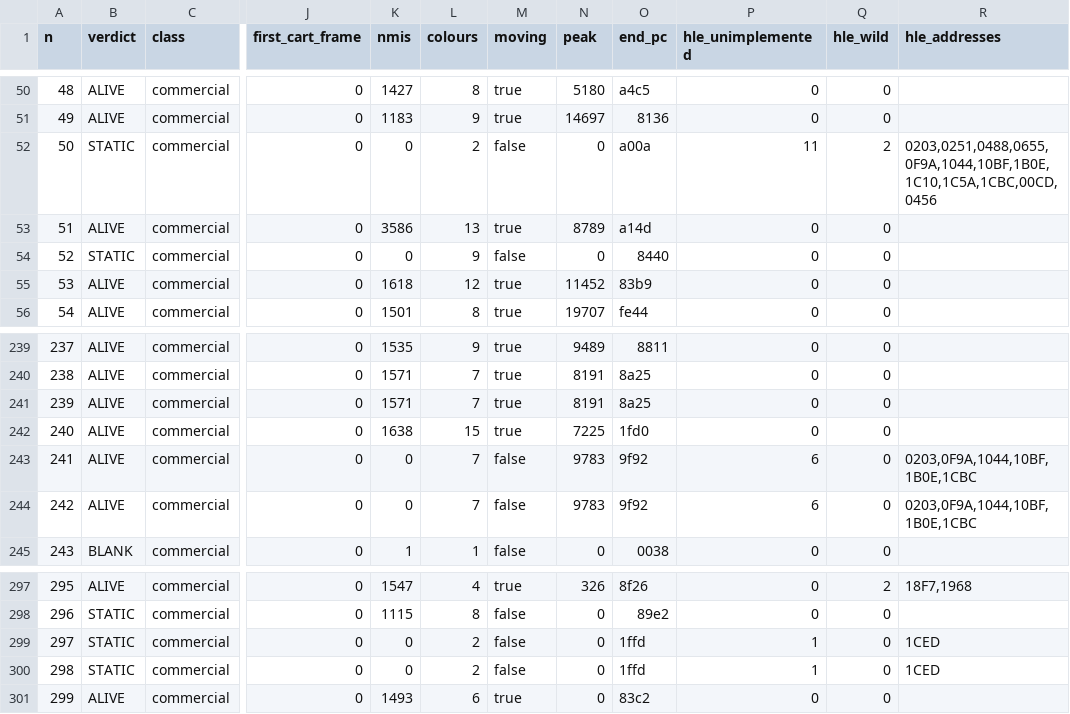
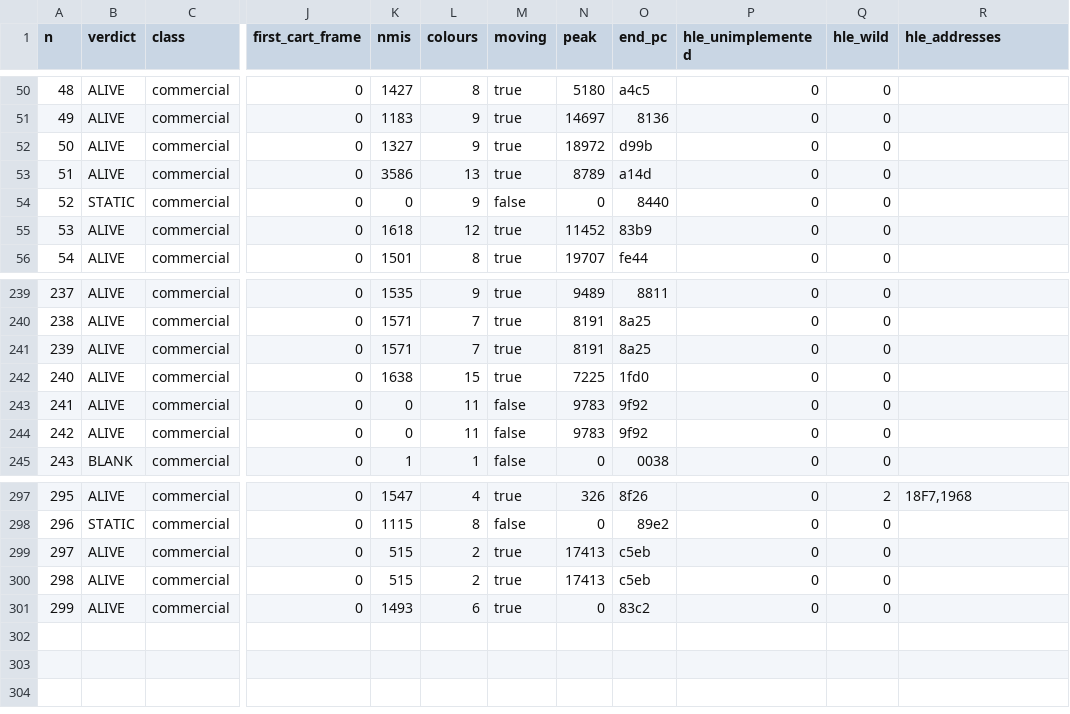
Before and after one commit to Prodigy75000/ColecoRust, a TSV file: ledger/smoke-hle.tsv, drawn as a sheet; only a part is shown, gaps mark what is left out; the diff names each change by its address in the sheet, - before the commit and + after, or states it on an @@ line.

Commit message:
HLE: the P entries, parameters after the CALL; 153/164, all 53 routines
The seventeen P entries take their parameters as words written after the
CALL: each a pointer (or 0 and the address of a variable holding one),
the routine's descriptor saying per parameter whether it wants the pointer
or bytes copied from it. hle/pvariant.rs gathers them into RAM from $73BA
as the BIOS's parser does, moves the return address past the words, loads
each entry's registers from there and runs the ordinary routine, starting
from the registers the parser leaves. Every P entry the corpus calls is
100% clean, registers included; a test drives WRITE_VRAMP through both
parameter forms.

routinediff and lockstep take a call as returned when its return address
is popped and the CPU is back in the cartridge, since a P entry returns
past its words. The unwritten-routine test becomes a wild-call test: every
jump-table routine is now written.

HLE smoke: 153/164 commercial ALIVE (real BIOS 151). Zaxxon and Donkey
Kong for Adam start. No title works on the real BIOS and not on the HLE;
the two the other way (Looping, Tournament Tennis) run on the real BIOS
as well, at other frames than the script looks.

```diff
--- a/ledger/smoke-hle.tsv
+++ b/ledger/smoke-hle.tsv
-B52 (verdict): STATIC
+B52 (verdict): ALIVE
-K52 (nmis): 0
+K52 (nmis): 1327
-L52 (colours): 2
+L52 (colours): 9
-M52 (moving): false
+M52 (moving): true
-N52 (peak): 0
+N52 (peak): 18972
-O52 (end_pc): a00a
+O52 (end_pc): d99b
-P52 (hle_unimplemented): 11
+P52 (hle_unimplemented): 0
-Q52 (hle_wild): 2
+Q52 (hle_wild): 0
-R52 (hle_addresses): 0203,0251,0488,0655,0F9A,1044,10BF,1B0E,1C10,1C5A,1CBC,00CD,0456
+R52 (hle_addresses): (empty)
-L243:L244 (colours): 7
+L243:L244 (colours): 11
-P243:P244 (hle_unimplemented): 6
+P243:P244 (hle_unimplemented): 0
-R243:R244 (hle_addresses): 0203,0F9A,1044,10BF,1B0E,1CBC
+R243:R244 (hle_addresses): (empty)
-B299:B300 (verdict): STATIC
+B299:B300 (verdict): ALIVE
-K299:K300 (nmis): 0
+K299:K300 (nmis): 515
-M299:M300 (moving): false
+M299:M300 (moving): true
-N299:N300 (peak): 0
+N299:N300 (peak): 17413
-O299:O300 (end_pc): 1ffd
+O299:O300 (end_pc): c5eb
-P299:P300 (hle_unimplemented): 1
+P299:P300 (hle_unimplemented): 0
-R299:R300 (hle_addresses): 1CED
+R299:R300 (hle_addresses): (empty)
```
Also changed, not shown: 7 other files.
